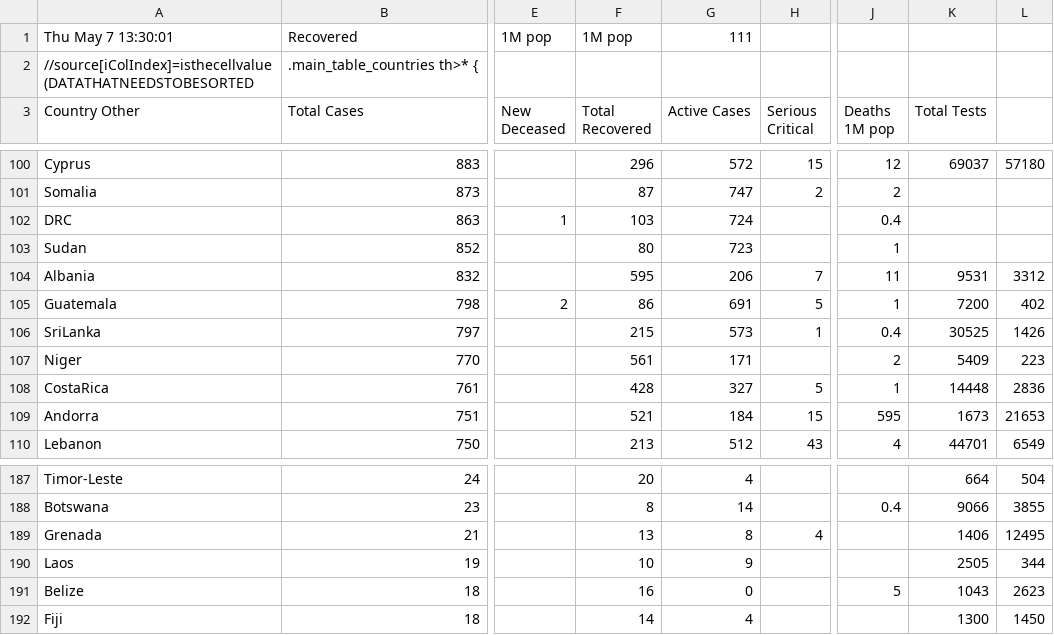
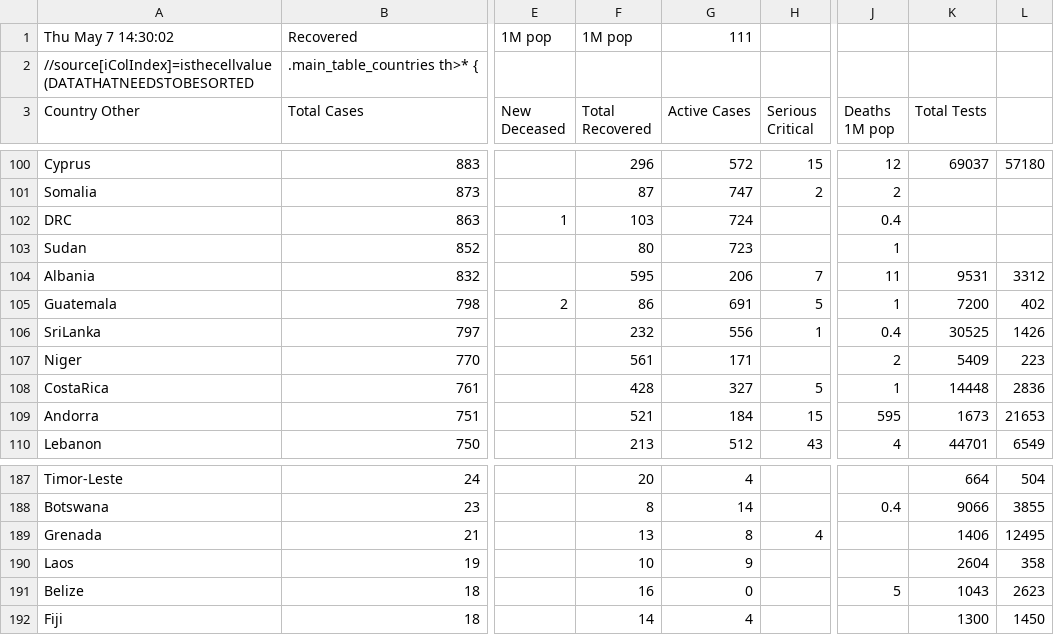
Before and after one commit to hemantaduwarah1/data, a CSV file: data.csv, drawn as a sheet; only a part is shown, gaps mark what is left out; the diff covers the shown part only; the diff names each change by its address in the sheet, - before the commit and + after, or states it on an @@ line.

```diff
--- a/data.csv
+++ b/data.csv
-A1 (Country Other): Thu May 7 13:30:01
+A1 (Country Other): Thu May 7 14:30:02
-F106 (Total Recovered): 215
+F106 (Total Recovered): 232
-G106 (Active Cases): 573
+G106 (Active Cases): 556
-K190 (Total Tests): 2505
+K190 (Total Tests): 2604
-L190: 344
+L190: 358
```
Also changed, not shown: 2 added rows, 2 removed rows and 65 edited cells elsewhere in this file.
